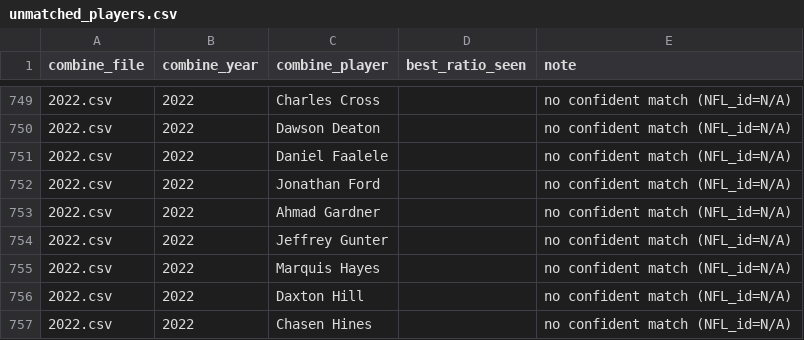
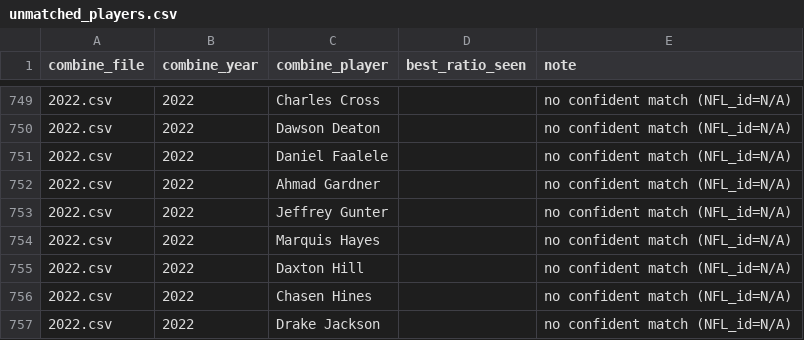
Before and after one commit to keeganasmith/NFL_Recruiting_Strategies, a CSV file: unmatched_players.csv, drawn as a sheet; only a part is shown, gaps mark what is left out; the shorter side is filled out with more unchanged rows; the diff names each change by its address in the sheet, - before the commit and + after, or states it on an @@ line.

```diff
--- a/unmatched_players.csv
+++ b/unmatched_players.csv
-row 752: 2022.csv | 2022 | Jonathan Ford |  | no confident match (NFL_id=N/A)
```
Also changed, not shown: combine_data/2017.csv, combine_data/2022.csv, 4 other files.
